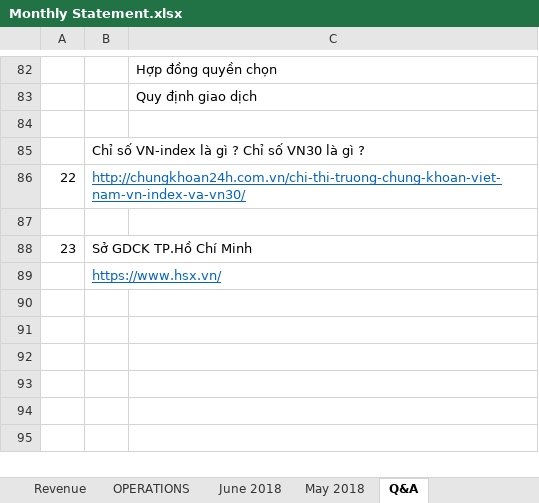
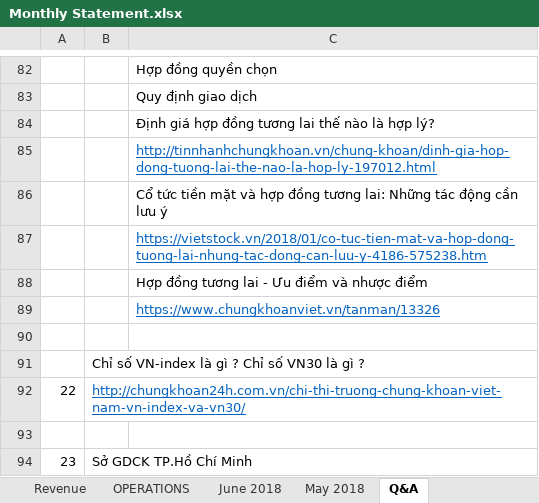
Before and after one commit to luongquoctay87/Documents, an Excel workbook: Monthly Statement.xlsx, sheet Q&A, drawn as a sheet; only a part is shown, gaps mark what is left out; the shorter side is filled out with more unchanged rows; values as stored, in another font and other column widths than the file's, no borders; the diff names each change by its address in the sheet, - before the commit and + after, or states it on an @@ line.

Commit message:
Update Q&A

```diff
--- a/Monthly Statement.xlsx (sheet Q&A)
+++ b/Monthly Statement.xlsx (sheet Q&A)
+row 84:  |  | Định giá hợp đồng tương lai thế nào là hợp lý?
+row 85:  |  | http://tinnhanhchungkhoan.vn/chung-khoan/dinh-gia-hop-dong-tuong-lai-the-nao-la-hop-ly-197012.html
+row 86:  |  | Cổ tức tiền mặt và hợp đồng tương lai: Những tác động cần lưu ý
+row 87:  |  | https://vietstock.vn/2018/01/co-tuc-tien-mat-va-hop-dong-tuong-lai-nhung-tac-dong-can-luu-y-4186-575238.htm
+row 88:  |  | Hợp đồng tương lai - Ưu điểm và nhược điểm
+row 89:  |  | https://www.chungkhoanviet.vn/tanman/13326
```
Also changed, not shown: sheet Revenue.
